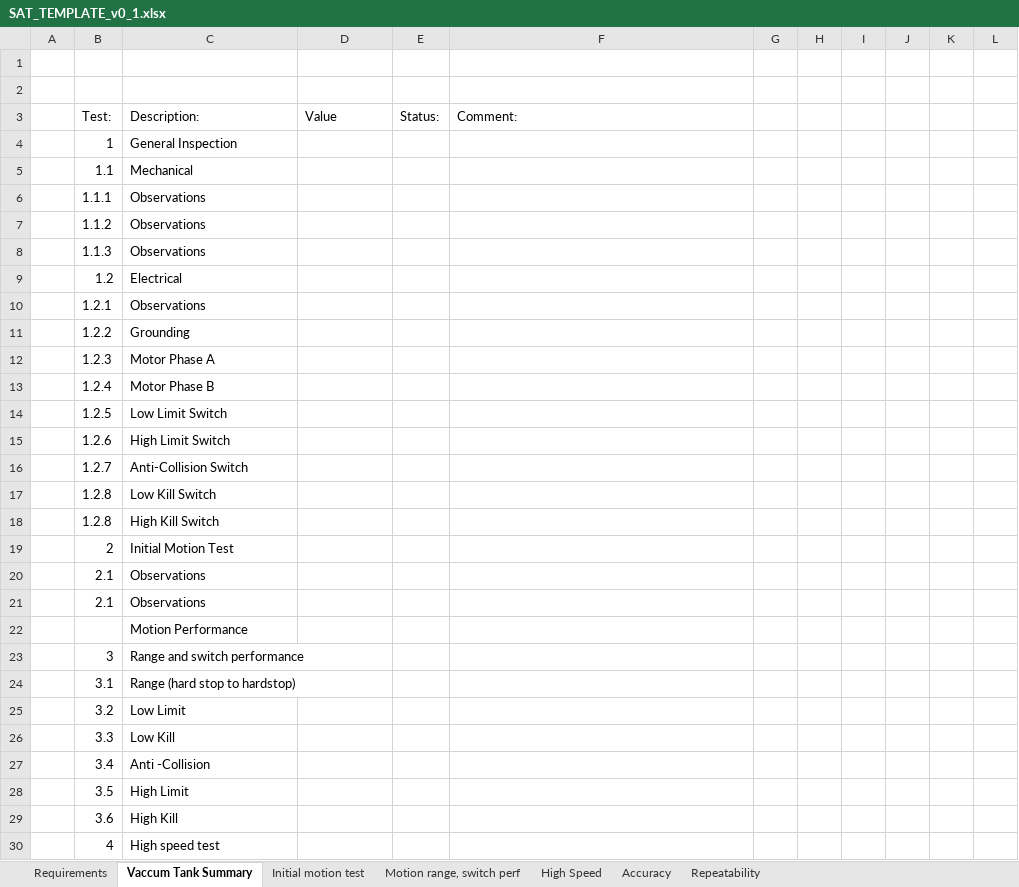
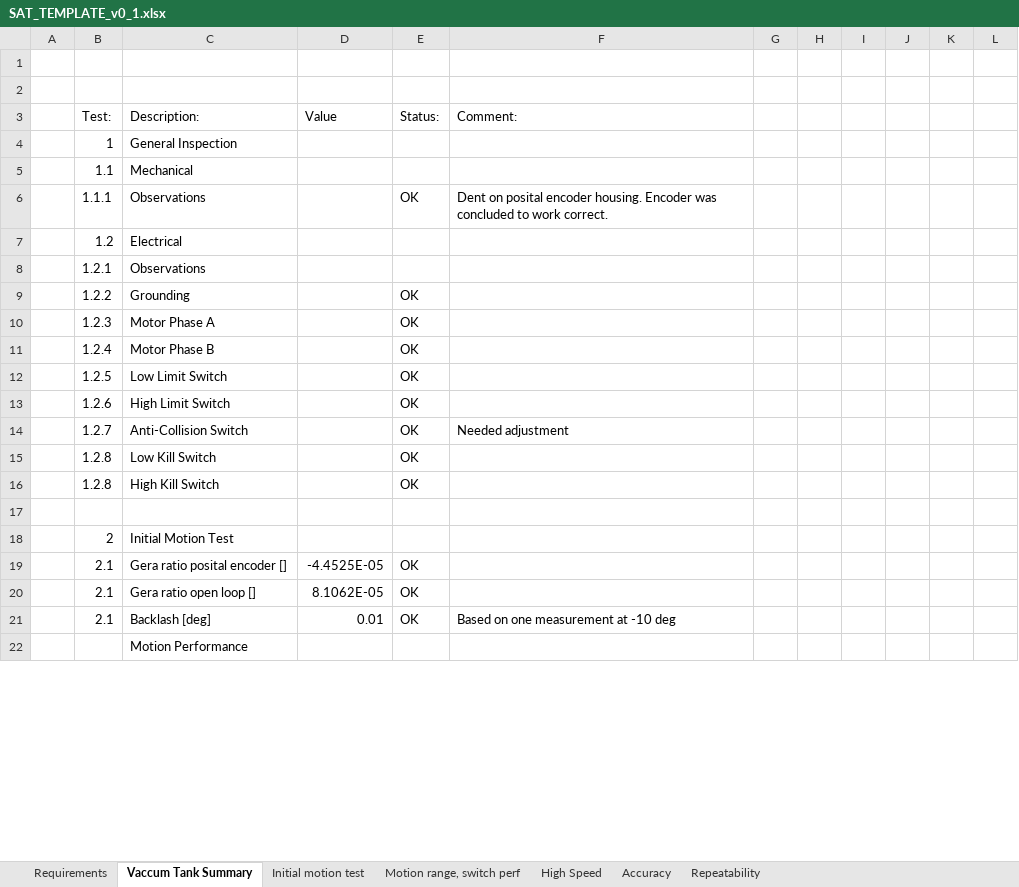
Before and after one commit to anderssandstrom/ecmc_bifrost_vac_tank_sat, an Excel workbook: docs/testplan/SAT_TEMPLATE_v0_1.xlsx, sheet Vaccum Tank Summary, drawn as a sheet; only a part is shown; values as stored, in another font and other column widths than the file's, no cell formats; removed rows and columns are numbered as before the commit, all else as after; the diff covers the shown part only; the diff names each change by its address in the sheet, - before the commit and + after, or states it on an @@ line.

```diff
--- a/docs/testplan/SAT_TEMPLATE_v0_1.xlsx (sheet Vaccum Tank Summary)
+++ b/docs/testplan/SAT_TEMPLATE_v0_1.xlsx (sheet Vaccum Tank Summary)
-E6 (Status:): (empty)
+E6 (Status:): OK
-F6 (Comment:): (empty)
+F6 (Comment:): Dent on posital encoder housing. Encoder was concluded to work correct.
-row 7:  | 1.1.2 | Observations
-row 8:  | 1.1.3 | Observations
-E9:E16 (Status:): (empty)
+E9:E16 (Status:): OK
-F14 (Comment:): (empty)
+F14 (Comment:): Needed adjustment
+row 17: (empty)
-row 20:  | 2.1 | Observations
-row 21:  | 2.1 | Observations
+row 19:  | 2.1 | Gera ratio posital encoder [] | -4.4525E-05 | OK
+row 20:  | 2.1 | Gera ratio open loop [] | 8.1062E-05 | OK
+row 21:  | 2.1 | Backlash [deg] | 0.01 | OK | Based on one measurement at -10 deg
-row 23:  | 3 | Range and switch performance
-row 24:  | 3.1 | Range (hard stop to hardstop)
-row 25:  | 3.2 | Low Limit
-row 26:  | 3.3 | Low Kill
-row 27:  | 3.4 | Anti -Collision
-row 28:  | 3.5 | High Limit
-row 29:  | 3.6 | High Kill
-row 30:  | 4 | High speed test
```
Also changed, not shown: 19 added rows, 8 removed rows and 57 edited cells elsewhere in this sheet, sheet Accuracy, cell formats, 1 other file.
